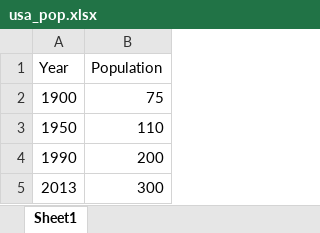
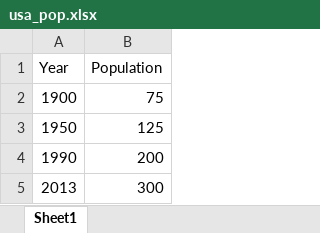
Before and after one commit to mharris717/state_population, an Excel workbook: usa_pop.xlsx, sheet Sheet1, drawn as a sheet; values as stored, in another font and other column widths than the file's, no borders; the diff names each change by its address in the sheet, - before the commit and + after, or states it on an @@ line.

Commit message:
changed usa pop 1950

```diff
--- a/usa_pop.xlsx (sheet Sheet1)
+++ b/usa_pop.xlsx (sheet Sheet1)
-B3 (Population): 110
+B3 (Population): 125
```
